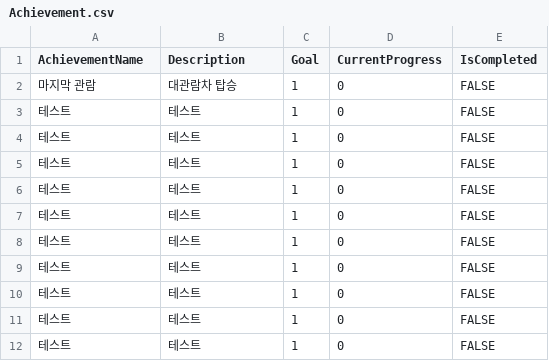
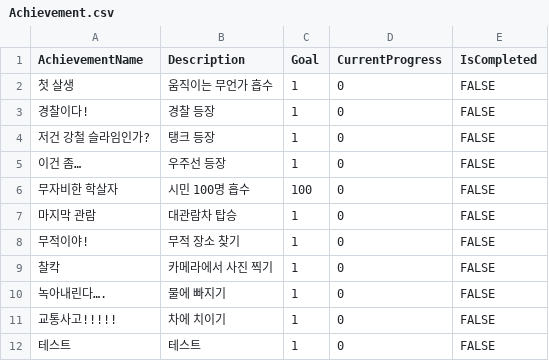
Before and after one commit to leebohyeon1/RaisingSlime, a CSV file: Assets/Resources/Achievement.csv, drawn as a sheet.

```diff
--- a/Assets/Resources/Achievement.csv
+++ b/Assets/Resources/Achievement.csv
@@ -1,12 +1,12 @@
 AchievementName,Description,Goal,CurrentProgress,IsCompleted
+첫 살생,움직이는 무언가 흡수,1,0,FALSE
+경찰이다!,경찰 등장,1,0,FALSE
+저건 강철 슬라임인가?,탱크 등장,1,0,FALSE
+이건 좀…,우주선 등장,1,0,FALSE
+무자비한 학살자,시민 100명 흡수,100,0,FALSE
 마지막 관람,대관람차 탑승,1,0,FALSE
-테스트,테스트 ,1,0,FALSE
-테스트,테스트 ,1,0,FALSE
-테스트,테스트 ,1,0,FALSE
-테스트,테스트 ,1,0,FALSE
-테스트,테스트 ,1,0,FALSE
-테스트,테스트 ,1,0,FALSE
-테스트,테스트 ,1,0,FALSE
-테스트,테스트 ,1,0,FALSE
-테스트,테스트 ,1,0,FALSE
+무적이야!,무적 장소 찾기,1,0,FALSE
+찰칵,카메라에서 사진 찍기,1,0,FALSE
+녹아내린다….,물에 빠지기,1,0,FALSE
+교통사고!!!!!,차에 치이기,1,0,FALSE
 테스트,테스트 ,1,0,FALSE
```
Also changed, not shown: 17 other files.
